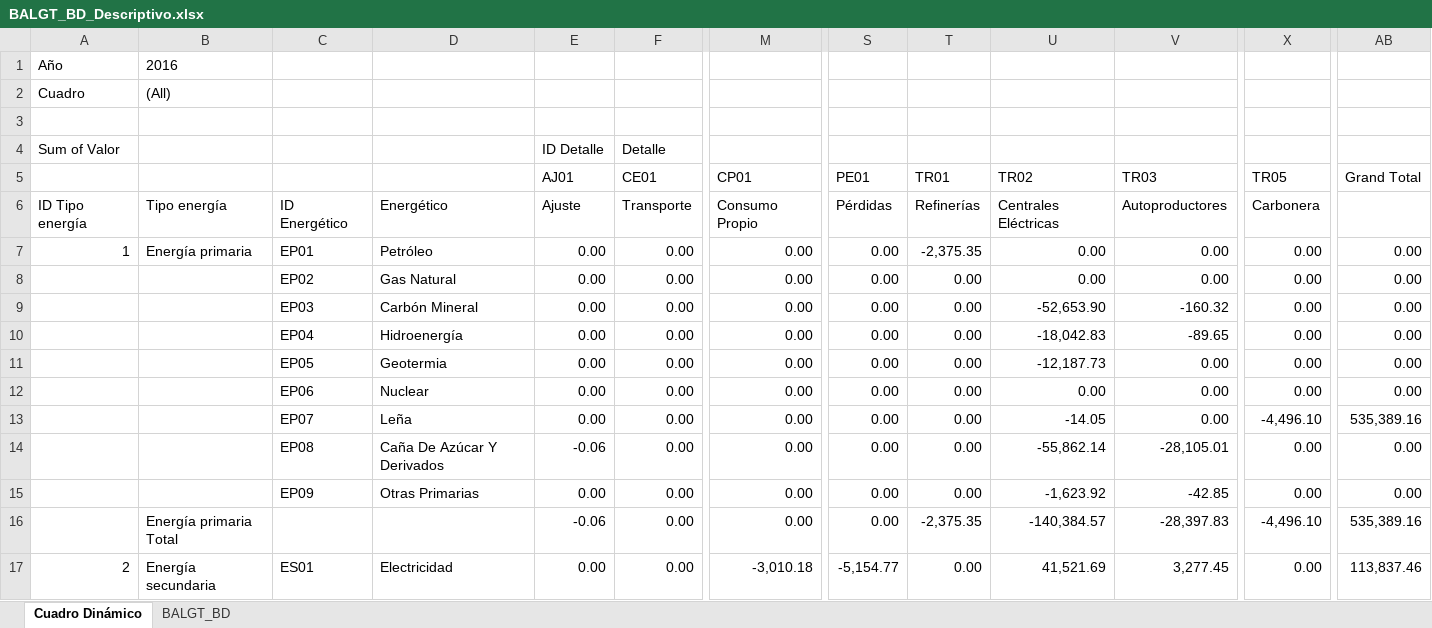
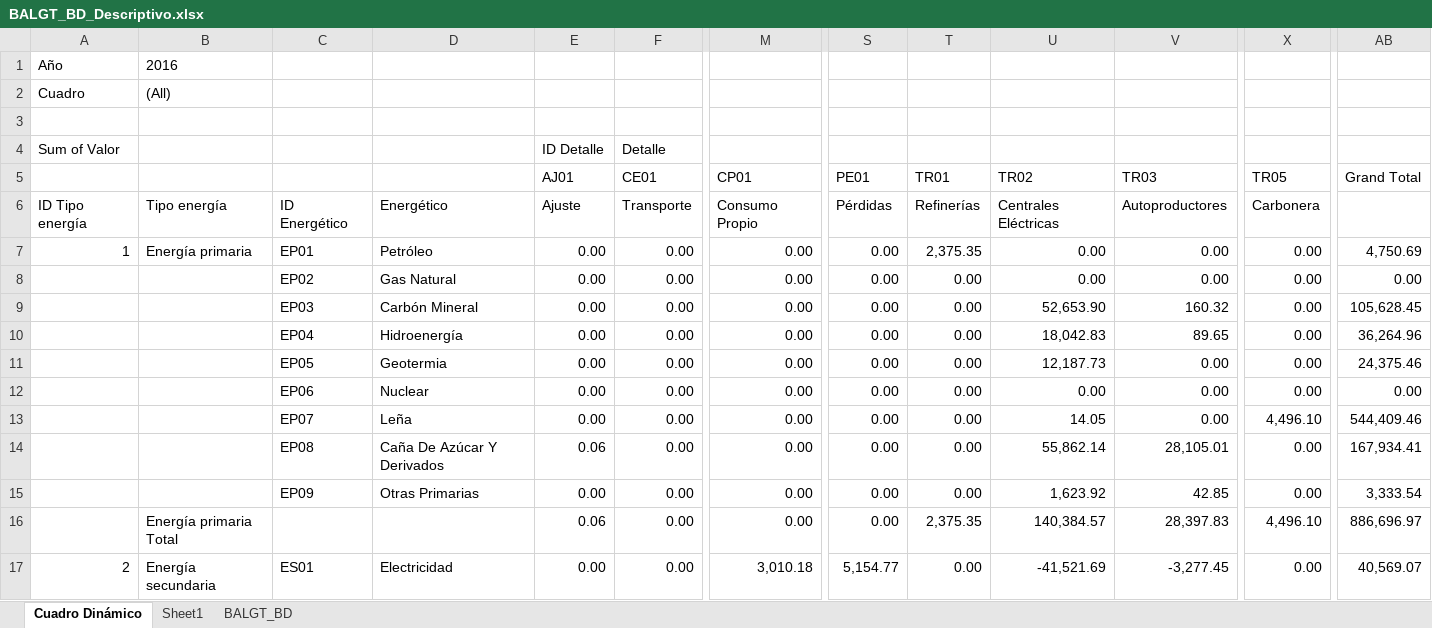
Before and after one commit to chwresearch/scn_gt, an Excel workbook: datos/BALGT_BD_Descriptivo.xlsx, sheet Cuadro Dinámico, drawn as a sheet; only a part is shown, gaps mark what is left out; values as stored, in another font and other column widths than the file's, no borders; the diff covers the shown part only; the diff names each change by its address in the sheet, - before the commit and + after, or states it on an @@ line.

```diff
--- a/datos/BALGT_BD_Descriptivo.xlsx (sheet Cuadro Dinámico)
+++ b/datos/BALGT_BD_Descriptivo.xlsx (sheet Cuadro Dinámico)
+sheet tab: Sheet1
-T7 (TR01): -2,375.35
+T7 (TR01): 2,375.35
-AB7 (Grand Total): 0.00
+AB7 (Grand Total): 4,750.69
-U9 (TR02): -52,653.90
+U9 (TR02): 52,653.90
-V9 (TR03): -160.32
+V9 (TR03): 160.32
-AB9 (Grand Total): 0.00
+AB9 (Grand Total): 105,628.45
-U10 (TR02): -18,042.83
+U10 (TR02): 18,042.83
-V10 (TR03): -89.65
+V10 (TR03): 89.65
-AB10 (Grand Total): 0.00
+AB10 (Grand Total): 36,264.96
-U11 (TR02): -12,187.73
+U11 (TR02): 12,187.73
-AB11 (Grand Total): 0.00
+AB11 (Grand Total): 24,375.46
-U13 (TR02): -14.05
+U13 (TR02): 14.05
-X13 (TR05): -4,496.10
+X13 (TR05): 4,496.10
-AB13 (Grand Total): 535,389.16
+AB13 (Grand Total): 544,409.46
-E14 (AJ01): -0.06
+E14 (AJ01): 0.06
-U14 (TR02): -55,862.14
+U14 (TR02): 55,862.14
-V14 (TR03): -28,105.01
+V14 (TR03): 28,105.01
-AB14 (Grand Total): 0.00
+AB14 (Grand Total): 167,934.41
-U15 (TR02): -1,623.92
+U15 (TR02): 1,623.92
-V15 (TR03): -42.85
+V15 (TR03): 42.85
-AB15 (Grand Total): 0.00
+AB15 (Grand Total): 3,333.54
-E16 (AJ01): -0.06
+E16 (AJ01): 0.06
-T16 (TR01): -2,375.35
+T16 (TR01): 2,375.35
-U16 (TR02): -140,384.57
+U16 (TR02): 140,384.57
-V16 (TR03): -28,397.83
+V16 (TR03): 28,397.83
-X16 (TR05): -4,496.10
+X16 (TR05): 4,496.10
-AB16 (Grand Total): 535,389.16
+AB16 (Grand Total): 886,696.97
-M17 (CP01): -3,010.18
+M17 (CP01): 3,010.18
-S17 (PE01): -5,154.77
+S17 (PE01): 5,154.77
-U17 (TR02): 41,521.69
+U17 (TR02): -41,521.69
-V17 (TR03): 3,277.45
+V17 (TR03): -3,277.45
-AB17 (Grand Total): 113,837.46
+AB17 (Grand Total): 40,569.07
```
Also changed, not shown: 23 edited cells elsewhere in this sheet, sheet BALGT_BD, datos/BALGT_BD.xlsx, datos/filas_y_columnas_balances.xlsx, 2 other files.
